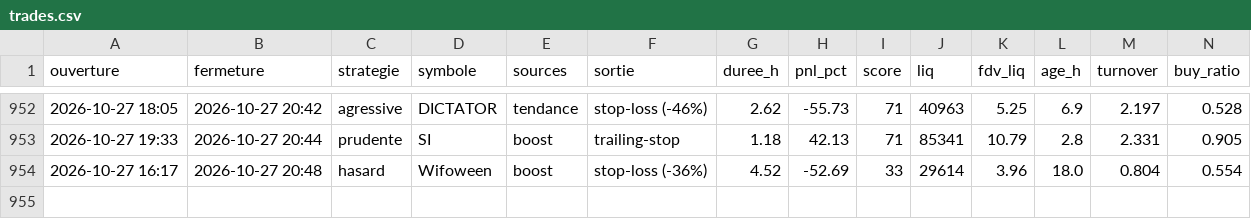
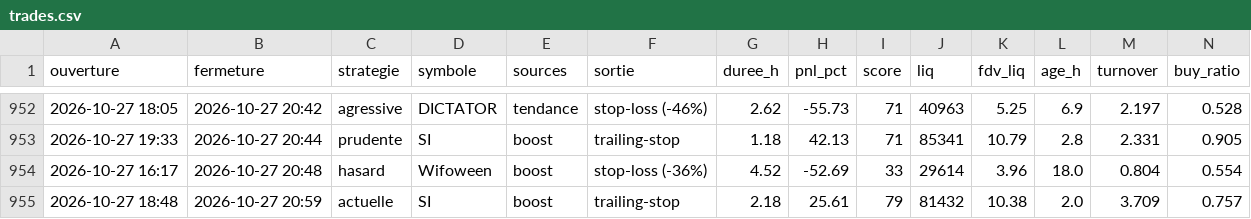
Before and after one commit to oshua888/memebot-, a CSV file: trades.csv, drawn as a sheet; only a part is shown, gaps mark what is left out; rows hold the shown columns only; the diff names each change by its address in the sheet, - before the commit and + after, or states it on an @@ line.

```diff
--- a/trades.csv
+++ b/trades.csv
+row 955: 2026-10-27 18:48 | 2026-10-27 20:59 | actuelle | SI | boost | trailing-stop | 2.18 | 25.61 | 79 | 81432 | 10.38 | 2.0 | 3.709 | 0.757
```
Also changed, not shown: journal.csv, 4 other files.
